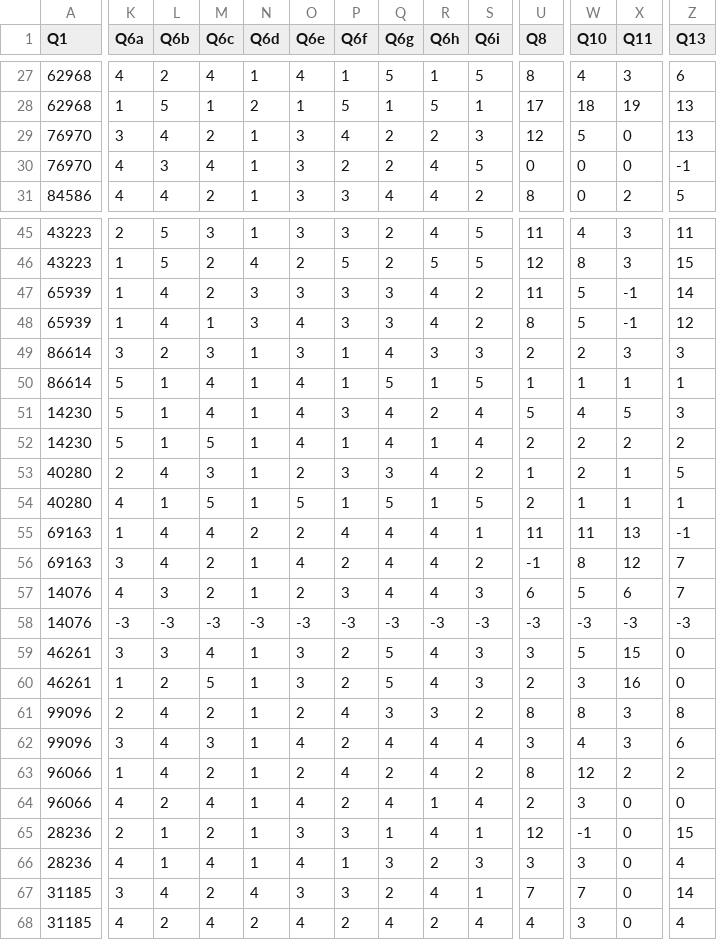
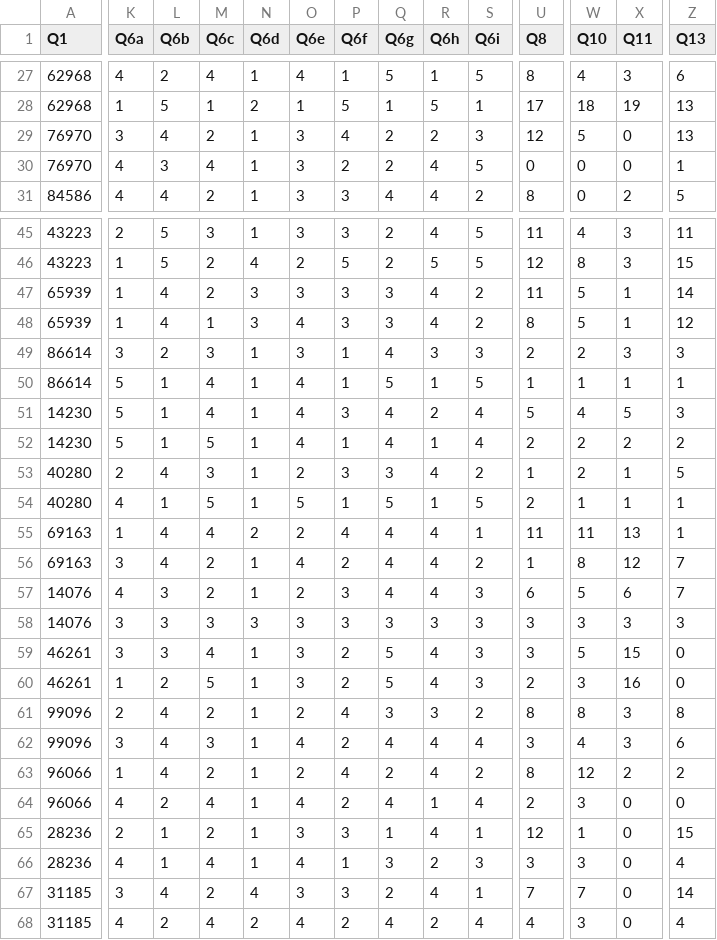
Before and after one commit to ggril/master_thesis, a CSV file: anketa-01-13.csv, drawn as a sheet; only a part is shown, gaps mark what is left out; the diff covers the shown part only; the diff names each change by its address in the sheet, - before the commit and + after, or states it on an @@ line.

```diff
--- a/anketa-01-13.csv
+++ b/anketa-01-13.csv
-Z30 (Q13): -1
+Z30 (Q13): 1
-X47:X48 (Q11): -1
+X47:X48 (Q11): 1
-Z55 (Q13): -1
+Z55 (Q13): 1
-U56 (Q8): -1
+U56 (Q8): 1
-K58 (Q6a): -3
+K58 (Q6a): 3
-L58 (Q6b): -3
+L58 (Q6b): 3
-M58 (Q6c): -3
+M58 (Q6c): 3
-N58 (Q6d): -3
+N58 (Q6d): 3
-O58 (Q6e): -3
+O58 (Q6e): 3
-P58 (Q6f): -3
+P58 (Q6f): 3
-Q58 (Q6g): -3
+Q58 (Q6g): 3
-R58 (Q6h): -3
+R58 (Q6h): 3
-S58 (Q6i): -3
+S58 (Q6i): 3
-U58 (Q8): -3
+U58 (Q8): 3
-W58 (Q10): -3
+W58 (Q10): 3
-X58 (Q11): -3
+X58 (Q11): 3
-Z58 (Q13): -3
+Z58 (Q13): 3
-W65 (Q10): -1
+W65 (Q10): 1
```
Also changed, not shown: 3 edited cells elsewhere in this file, combined_scores.csv, 2 other files.
